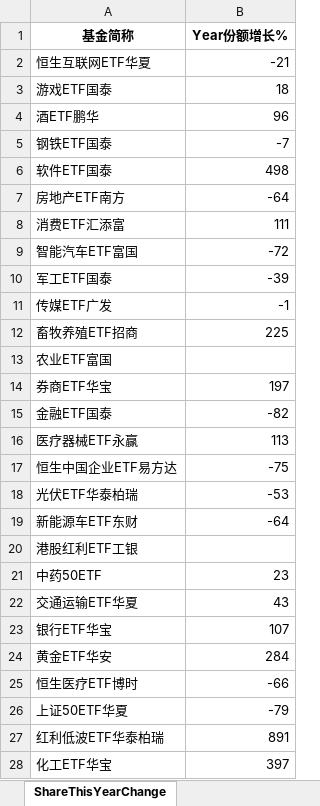
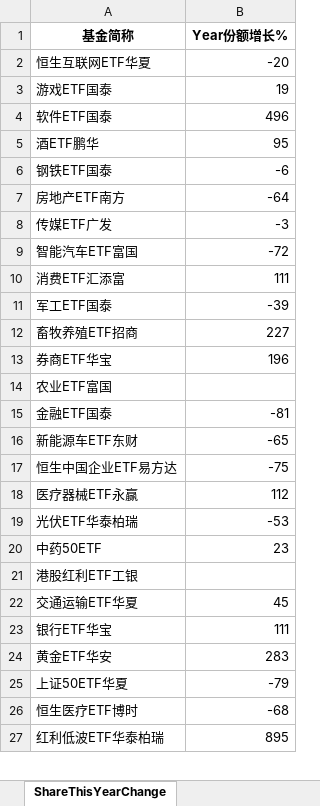
Before and after one commit to digital-era/AIPEMarketDashboard, an Excel workbook: AIPEMarketData.xlsx, sheet ShareThisYearChange, drawn as a sheet; only a part is shown; values as stored, in another font and other column widths than the file's, no borders; removed rows and columns are numbered as before the commit, all else as after; the diff covers the shown part only; the diff names each change by its address in the sheet, - before the commit and + after, or states it on an @@ line.

```diff
--- a/AIPEMarketData.xlsx (sheet ShareThisYearChange)
+++ b/AIPEMarketData.xlsx (sheet ShareThisYearChange)
-B2 (Year份额增长%): -21
+B2 (Year份额增长%): -20
-B3 (Year份额增长%): 18
+B3 (Year份额增长%): 19
+row 4: 软件ETF国泰 | 496
-B5 (Year份额增长%): 96
+B5 (Year份额增长%): 95
-B6 (Year份额增长%): -7
+B6 (Year份额增长%): -6
-row 6: 软件ETF国泰 | 498
+row 8: 传媒ETF广发 | -3
-row 11: 传媒ETF广发 | -1
-B12 (Year份额增长%): 225
+B12 (Year份额增长%): 227
+row 13: 券商ETF华宝 | 196
-row 14: 券商ETF华宝 | 197
-B15 (Year份额增长%): -82
+B15 (Year份额增长%): -81
-row 16: 医疗器械ETF永赢 | 113
+row 16: 新能源车ETF东财 | -65
+row 18: 医疗器械ETF永赢 | 112
-row 19: 新能源车ETF东财 | -64
@@ row 21 moved to row 20: 中药50ETF @@
-B22 (Year份额增长%): 43
+B22 (Year份额增长%): 45
-B23 (Year份额增长%): 107
+B23 (Year份额增长%): 111
-B24 (Year份额增长%): 284
+B24 (Year份额增长%): 283
-row 25: 恒生医疗ETF博时 | -66
+row 26: 恒生医疗ETF博时 | -68
-B27 (Year份额增长%): 891
+B27 (Year份额增长%): 895
-row 28: 化工ETF华宝 | 397
```
Also changed, not shown: 9 added rows, 8 removed rows, 2 moved rows and 16 edited cells elsewhere in this sheet, sheet DistributeHotIndustry, sheet PriceThisYearChange, sheet TopStockInTopPotScore, sheet TopStockIn5DaysMainFund, sheet PriceChangeFrom2021, sheet ShareChangeFrom2021, 7 more sheets, 1 other file.
